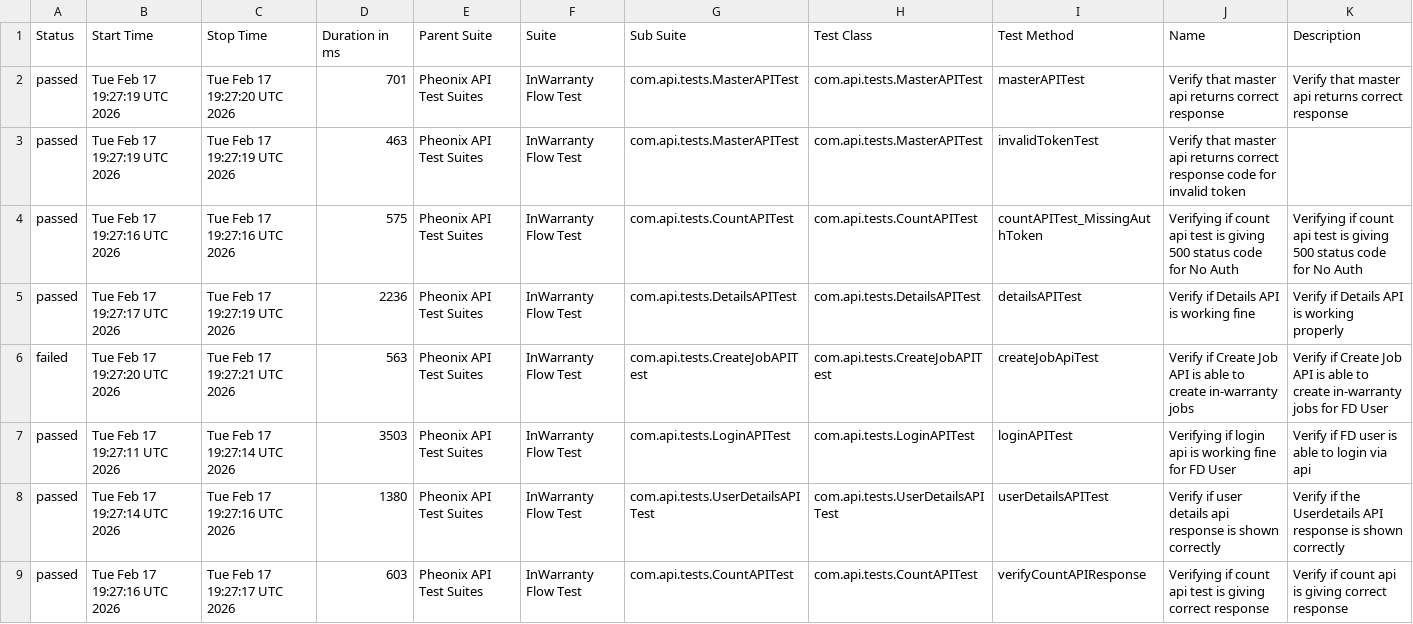
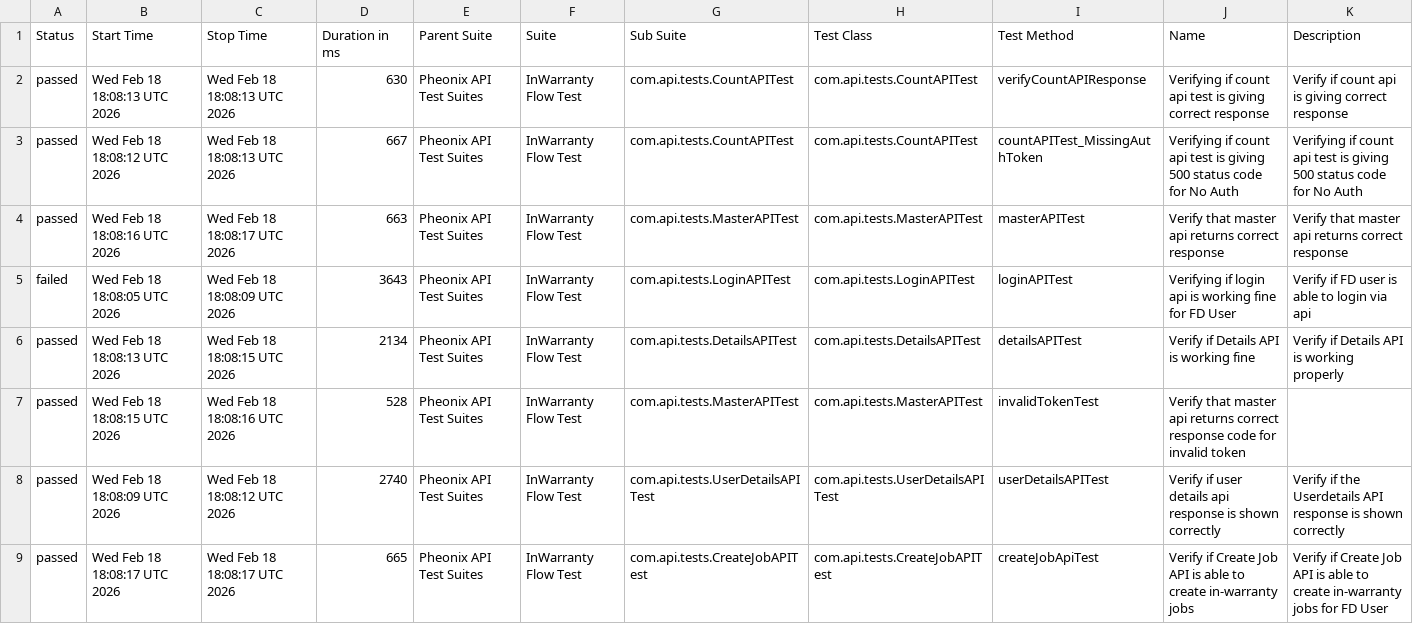
Before and after one commit to kstvds24/Phoenix-TestAutomationFrameWork, a CSV file: data/suites.csv, drawn as a sheet.

```diff
--- a/data/suites.csv
+++ b/data/suites.csv
@@ -1,9 +1,9 @@
 "Status","Start Time","Stop Time","Duration in ms","Parent Suite","Suite","Sub Suite","Test Class","Test Method","Name","Description"
-"passed","Tue Feb 17 19:27:19 UTC 2026","Tue Feb 17 19:27:20 UTC 2026","701","Pheonix API Test Suites","InWarranty Flow Test","com.api.tests.MasterAPITest","com.api.tests.MasterAPITest","masterAPITest","Verify that master api returns correct response","Verify that master api returns correct response"
-"passed","Tue Feb 17 19:27:19 UTC 2026","Tue Feb 17 19:27:19 UTC 2026","463","Pheonix API Test Suites","InWarranty Flow Test","com.api.tests.MasterAPITest","com.api.tests.MasterAPITest","invalidTokenTest","Verify that master api returns correct response code for invalid token",""
-"passed","Tue Feb 17 19:27:16 UTC 2026","Tue Feb 17 19:27:16 UTC 2026","575","Pheonix API Test Suites","InWarranty Flow Test","com.api.tests.CountAPITest","com.api.tests.CountAPITest","countAPITest_MissingAuthToken","Verifying if count api test is giving 500 status code for No Auth","Verifying if count api test is giving 500 status code for No Auth"
-"passed","Tue Feb 17 19:27:17 UTC 2026","Tue Feb 17 19:27:19 UTC 2026","2236","Pheonix API Test Suites","InWarranty Flow Test","com.api.tests.DetailsAPITest","com.api.tests.DetailsAPITest","detailsAPITest","Verify if Details API is working fine","Verify if Details API is working properly"
-"failed","Tue Feb 17 19:27:20 UTC 2026","Tue Feb 17 19:27:21 UTC 2026","563","Pheonix API Test Suites","InWarranty Flow Test","com.api.tests.CreateJobAPITest","com.api.tests.CreateJobAPITest","createJobApiTest","Verify if Create Job API is able to create in-warranty jobs","Verify if Create Job API is able to create in-warranty jobs for FD User"
-"passed","Tue Feb 17 19:27:11 UTC 2026","Tue Feb 17 19:27:14 UTC 2026","3503","Pheonix API Test Suites","InWarranty Flow Test","com.api.tests.LoginAPITest","com.api.tests.LoginAPITest","loginAPITest","Verifying if login api is working fine for FD User","Verify if FD user is able to login via api"
-"passed","Tue Feb 17 19:27:14 UTC 2026","Tue Feb 17 19:27:16 UTC 2026","1380","Pheonix API Test Suites","InWarranty Flow Test","com.api.tests.UserDetailsAPITest","com.api.tests.UserDetailsAPITest","userDetailsAPITest","Verify if user details api response is shown correctly","Verify if the Userdetails API response is shown correctly"
-"passed","Tue Feb 17 19:27:16 UTC 2026","Tue Feb 17 19:27:17 UTC 2026","603","Pheonix API Test Suites","InWarranty Flow Test","com.api.tests.CountAPITest","com.api.tests.CountAPITest","verifyCountAPIResponse","Verifying if count api test is giving correct response","Verify if count api is giving correct response"
+"passed","Wed Feb 18 18:08:13 UTC 2026","Wed Feb 18 18:08:13 UTC 2026","630","Pheonix API Test Suites","InWarranty Flow Test","com.api.tests.CountAPITest","com.api.tests.CountAPITest","verifyCountAPIResponse","Verifying if count api test is giving correct response","Verify if count api is giving correct response"
+"passed","Wed Feb 18 18:08:12 UTC 2026","Wed Feb 18 18:08:13 UTC 2026","667","Pheonix API Test Suites","InWarranty Flow Test","com.api.tests.CountAPITest","com.api.tests.CountAPITest","countAPITest_MissingAuthToken","Verifying if count api test is giving 500 status code for No Auth","Verifying if count api test is giving 500 status code for No Auth"
+"passed","Wed Feb 18 18:08:16 UTC 2026","Wed Feb 18 18:08:17 UTC 2026","663","Pheonix API Test Suites","InWarranty Flow Test","com.api.tests.MasterAPITest","com.api.tests.MasterAPITest","masterAPITest","Verify that master api returns correct response","Verify that master api returns correct response"
+"failed","Wed Feb 18 18:08:05 UTC 2026","Wed Feb 18 18:08:09 UTC 2026","3643","Pheonix API Test Suites","InWarranty Flow Test","com.api.tests.LoginAPITest","com.api.tests.LoginAPITest","loginAPITest","Verifying if login api is working fine for FD User","Verify if FD user is able to login via api"
+"passed","Wed Feb 18 18:08:13 UTC 2026","Wed Feb 18 18:08:15 UTC 2026","2134","Pheonix API Test Suites","InWarranty Flow Test","com.api.tests.DetailsAPITest","com.api.tests.DetailsAPITest","detailsAPITest","Verify if Details API is working fine","Verify if Details API is working properly"
+"passed","Wed Feb 18 18:08:15 UTC 2026","Wed Feb 18 18:08:16 UTC 2026","528","Pheonix API Test Suites","InWarranty Flow Test","com.api.tests.MasterAPITest","com.api.tests.MasterAPITest","invalidTokenTest","Verify that master api returns correct response code for invalid token",""
+"passed","Wed Feb 18 18:08:09 UTC 2026","Wed Feb 18 18:08:12 UTC 2026","2740","Pheonix API Test Suites","InWarranty Flow Test","com.api.tests.UserDetailsAPITest","com.api.tests.UserDetailsAPITest","userDetailsAPITest","Verify if user details api response is shown correctly","Verify if the Userdetails API response is shown correctly"
+"passed","Wed Feb 18 18:08:17 UTC 2026","Wed Feb 18 18:08:17 UTC 2026","665","Pheonix API Test Suites","InWarranty Flow Test","com.api.tests.CreateJobAPITest","com.api.tests.CreateJobAPITest","createJobApiTest","Verify if Create Job API is able to create in-warranty jobs","Verify if Create Job API is able to create in-warranty jobs for FD User"
```
Also changed, not shown: data/behaviors.csv, 51 other files.
